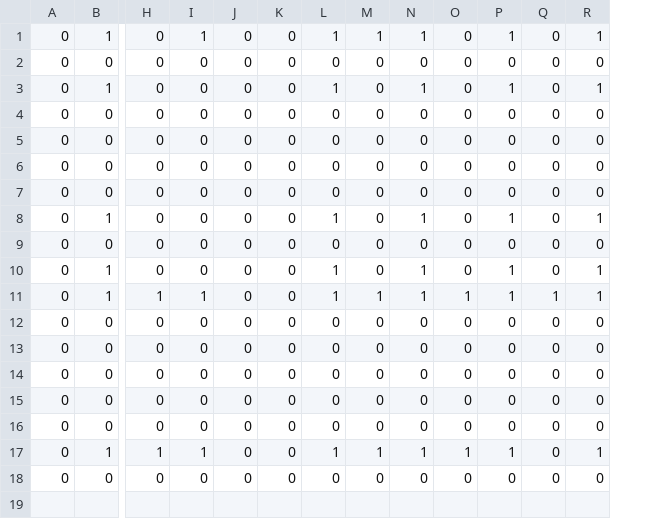
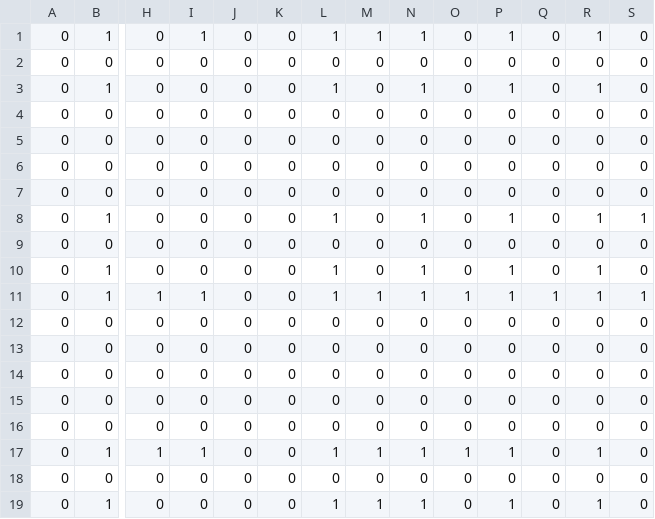
Before and after one commit to jjbl99/kidney-game2, a CSV file: player1/graph.csv, drawn as a sheet; only a part is shown, gaps mark what is left out; rows hold the shown columns only; the diff names each change by its address in the sheet, - before the commit and + after, or states it on an @@ line.

```diff
--- a/player1/graph.csv
+++ b/player1/graph.csv
+column S, rows 1-18: 0 | 0 | 0 | 0 | 0 | 0 | 0 | 1 | 0 | 0 | 1 | 0 | 0 | 0 | 0 | 0 | 0 | 0
+row 19: 0 | 1 | 0 | 0 | 0 | 0 | 1 | 1 | 1 | 0 | 1 | 0 | 1 | 0
```
Also changed, not shown: player1/data.csv, 2 other files.
